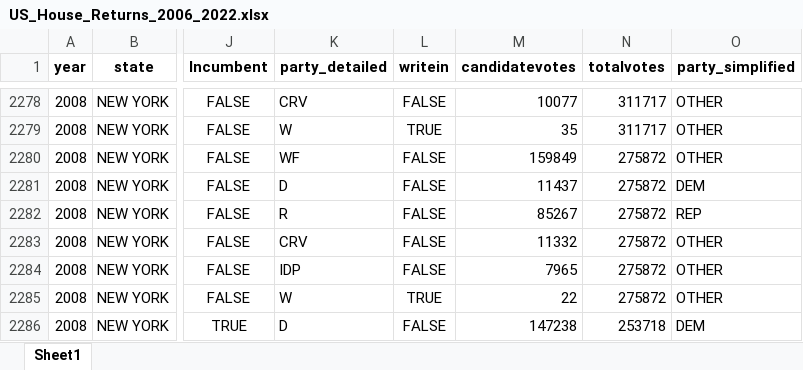
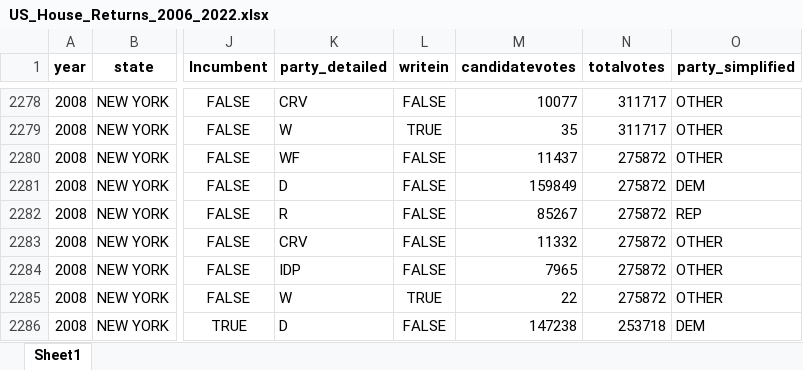
Before and after one commit to jdpru/CES-Accuracy-Analysis, an Excel workbook: data/Benchmarks/Election Returns/US_House_Returns_2006_2022.xlsx, sheet Sheet1, drawn as a sheet; only a part is shown, gaps mark what is left out; values as stored, in another font and other column widths than the file's, no borders; the diff names each change by its address in the sheet, - before the commit and + after, or states it on an @@ line.

```diff
--- a/data/Benchmarks/Election Returns/US_House_Returns_2006_2022.xlsx (sheet Sheet1)
+++ b/data/Benchmarks/Election Returns/US_House_Returns_2006_2022.xlsx (sheet Sheet1)
-M2280 (candidatevotes): 159849
+M2280 (candidatevotes): 11437
-M2281 (candidatevotes): 11437
+M2281 (candidatevotes): 159849
```
Also changed, not shown: data/Benchmarks/Election Returns/Governor_Returns_2006_2022.xlsx, tables_and_figures/input_tables/national_errors.xlsx, 3 other files.
